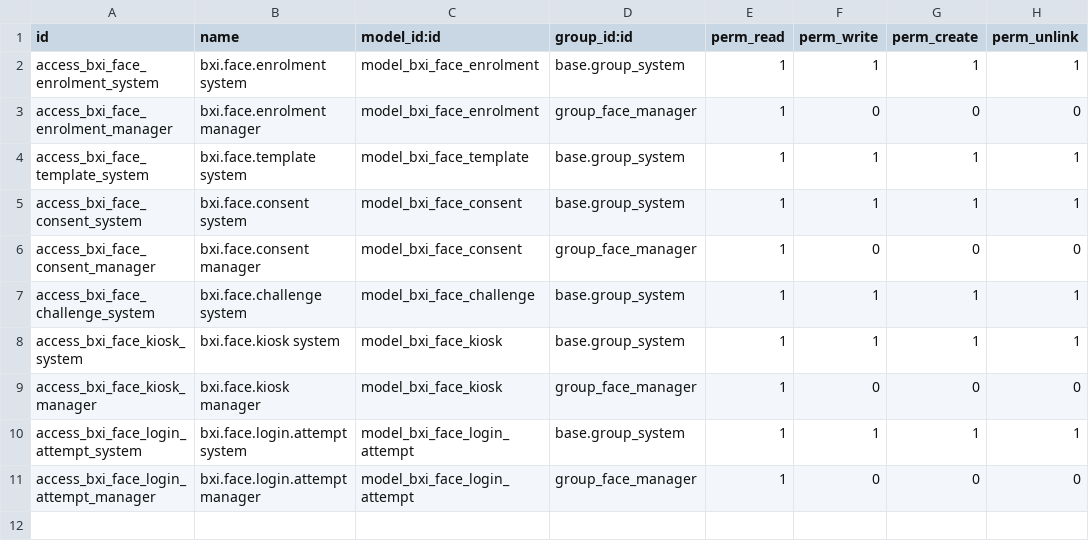
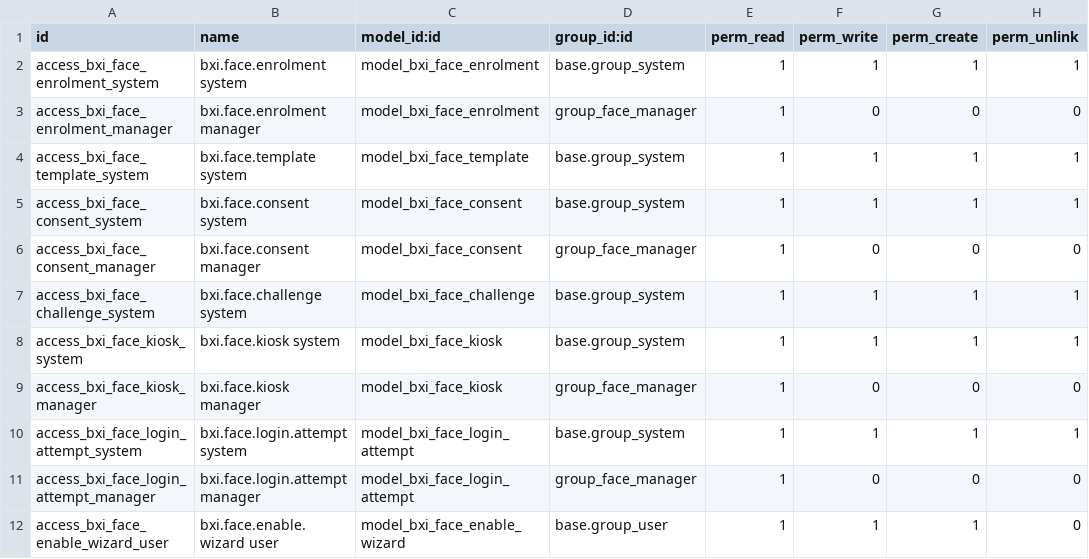
Before and after one commit to rohit-bxi/orbix, a CSV file: bxi_face_auth/security/ir.model.access.csv, drawn as a sheet.

```diff
--- a/bxi_face_auth/security/ir.model.access.csv
+++ b/bxi_face_auth/security/ir.model.access.csv
@@ -11 +11,2 @@ access_bxi_face_login_attempt_system,bxi.face.login.attempt system,model_bxi_fac
 access_bxi_face_login_attempt_manager,bxi.face.login.attempt manager,model_bxi_face_login_attempt,group_face_manager,1,0,0,0
+access_bxi_face_enable_wizard_user,bxi.face.enable.wizard user,model_bxi_face_enable_wizard,base.group_user,1,1,1,0
```
Also changed, not shown: 25 other files.
